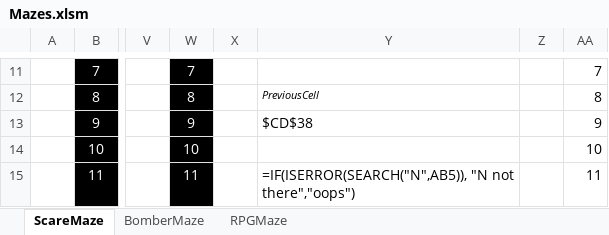
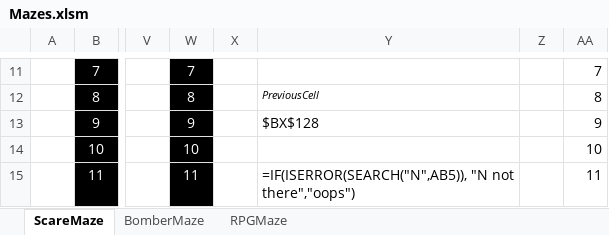
Before and after one commit to Kadorath/ExcelMazes, an Excel workbook: Mazes.xlsm, sheet ScareMaze, drawn as a sheet; only a part is shown, gaps mark what is left out; values as stored, in another font and other column widths than the file's, no borders; charts and pictures and conditional formats not drawn; the diff names each change by its address in the sheet, - before the commit and + after, or states it on an @@ line.

Commit message:
rpg maze refined

```diff
--- a/Mazes.xlsm (sheet ScareMaze)
+++ b/Mazes.xlsm (sheet ScareMaze)
-Y13: $CD$38
+Y13: $BX$128
```
Also changed, not shown: sheet RPGMaze, formulas that keep their value, charts or pictures.
